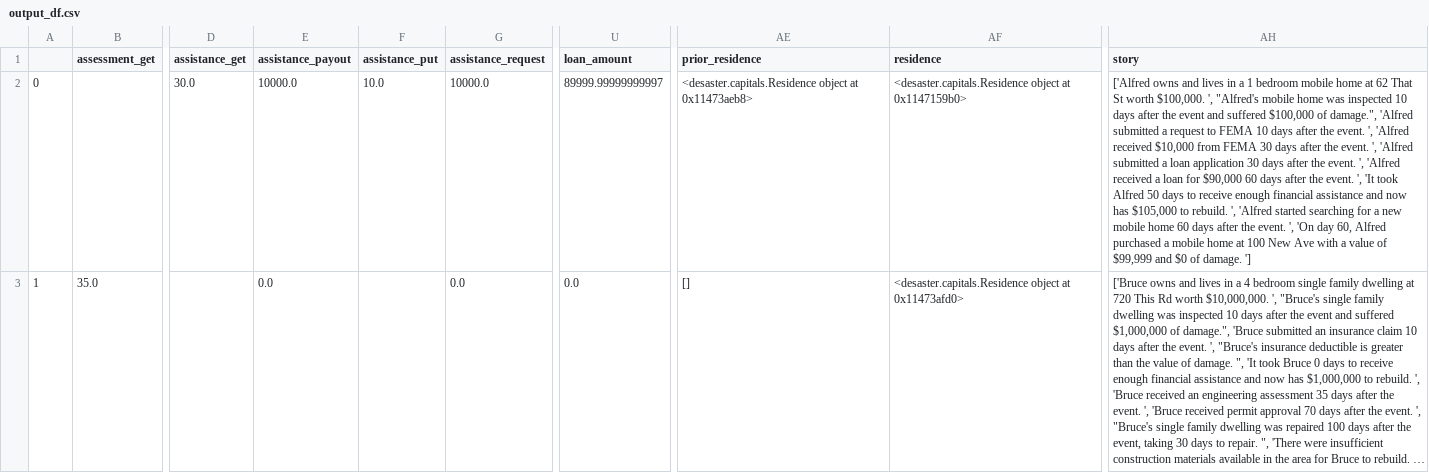
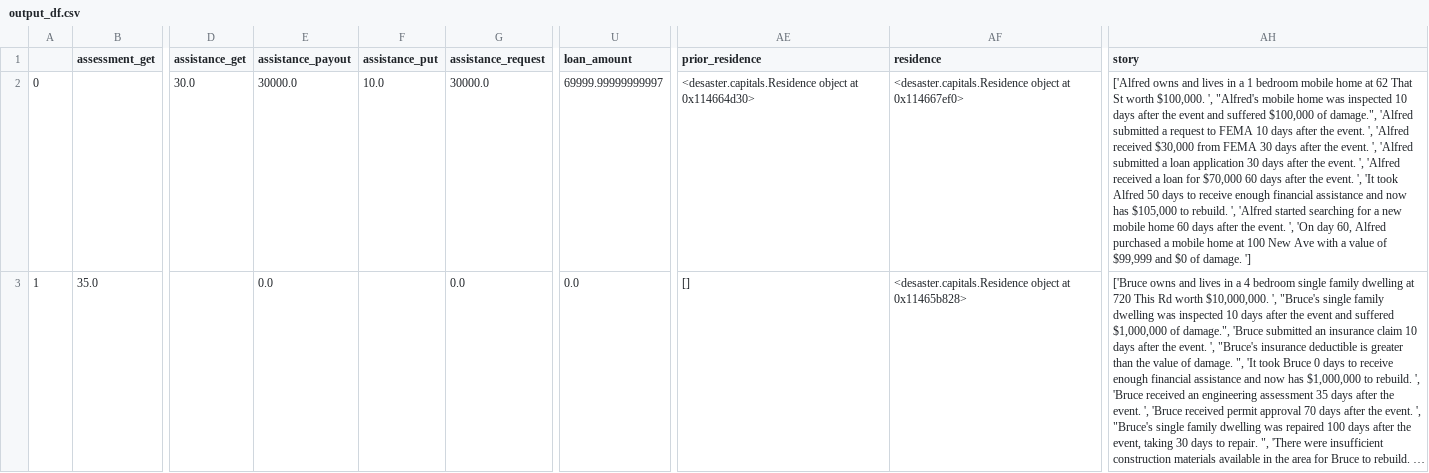
Before and after one commit to scottbmiles/DESaster, a CSV file: Outputs/output_df.csv, drawn as a sheet; only a part is shown, gaps mark what is left out; long unchanged cells end in …; the diff covers the shown part only; the diff names each change by its address in the sheet, - before the commit and + after, or states it on an @@ line.

Commit message:
Fixed indentation mistake in request.py

```diff
--- a/Outputs/output_df.csv
+++ b/Outputs/output_df.csv
-E2 (assistance_payout): 10000.0
+E2 (assistance_payout): 30000.0
-G2 (assistance_request): 10000.0
+G2 (assistance_request): 30000.0
-U2 (loan_amount): 89999.99999999997
+U2 (loan_amount): 69999.99999999997
-AE2 (prior_residence): …object at 0x11473aeb8>
+AE2 (prior_residence): …object at 0x114664d30>
-AF2 (residence): …object at 0x1147159b0>
+AF2 (residence): …object at 0x114667ef0>
-AH2 (story): …'Alfred received $10,000 from FEMA 30 days after the event. ', 'Alfred submitted a loan application 30 days after the event. ', 'Alfred received a loan for $90,000 60 days…
+AH2 (story): …'Alfred received $30,000 from FEMA 30 days after the event. ', 'Alfred submitted a loan application 30 days after the event. ', 'Alfred received a loan for $70,000 60 days…
-AF3 (residence): …object at 0x11473afd0>
+AF3 (residence): …object at 0x11465b828>
```
Also changed, not shown: 6 edited cells elsewhere in this file, 2 other files.
